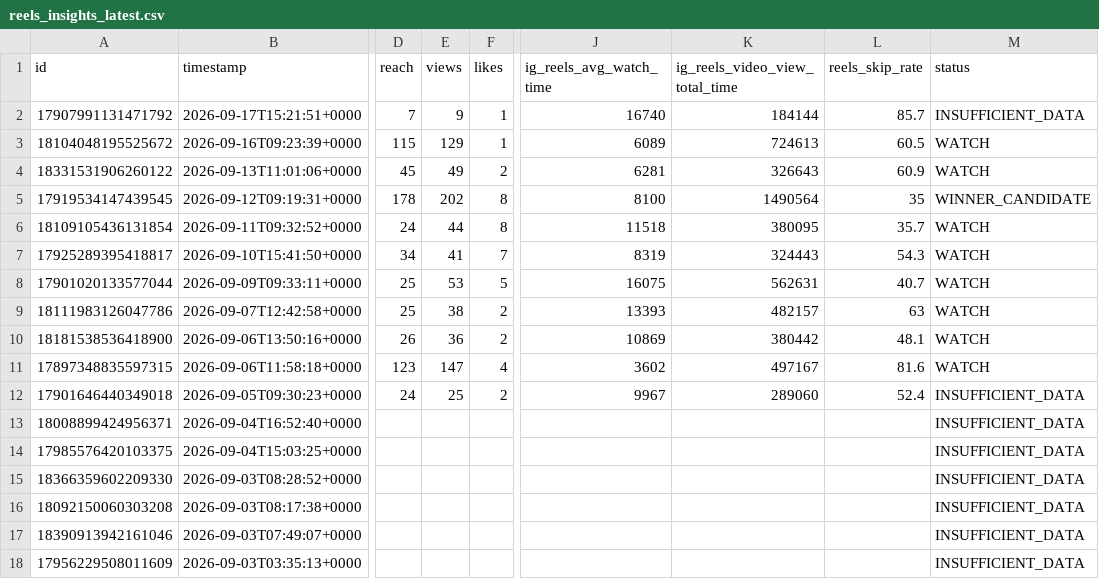
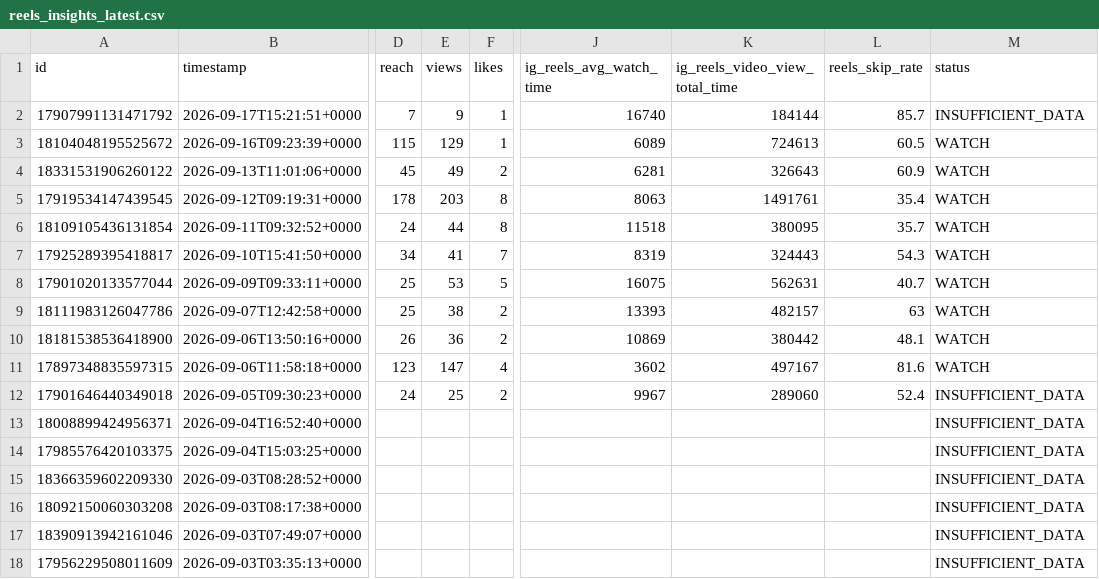
Before and after one commit to Igoranik/yorkie-insights-automation, a CSV file: data/reels_insights_latest.csv, drawn as a sheet; only a part is shown, gaps mark what is left out; the diff names each change by its address in the sheet, - before the commit and + after, or states it on an @@ line.

```diff
--- a/data/reels_insights_latest.csv
+++ b/data/reels_insights_latest.csv
-E5 (views): 202
+E5 (views): 203
-J5 (ig_reels_avg_watch_time): 8100
+J5 (ig_reels_avg_watch_time): 8063
-K5 (ig_reels_video_view_total_time): 1490564
+K5 (ig_reels_video_view_total_time): 1491761
-L5 (reels_skip_rate): 35
+L5 (reels_skip_rate): 35.4
-M5 (status): WINNER_CANDIDATE
+M5 (status): WATCH
```
Also changed, not shown: 3 other files.
